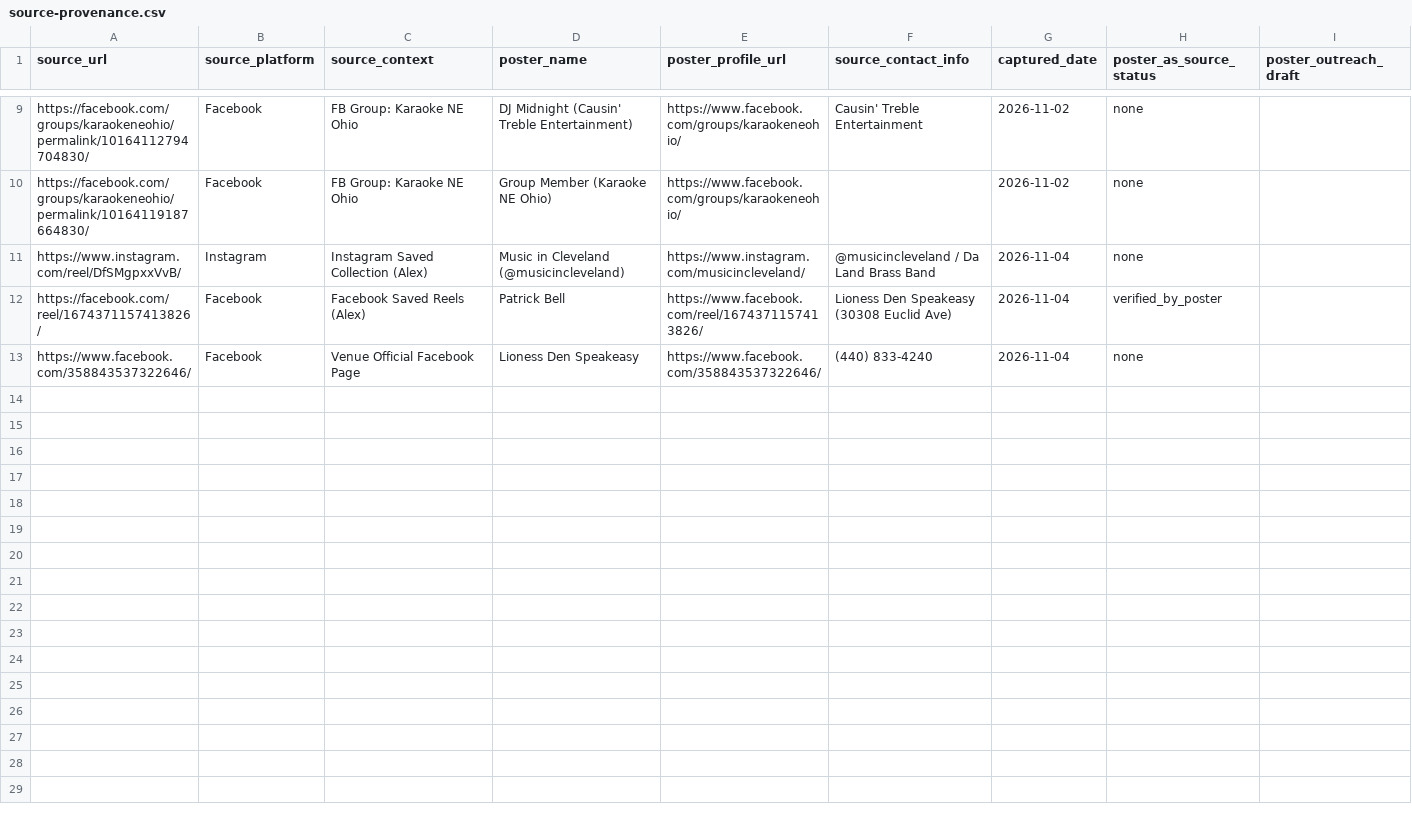
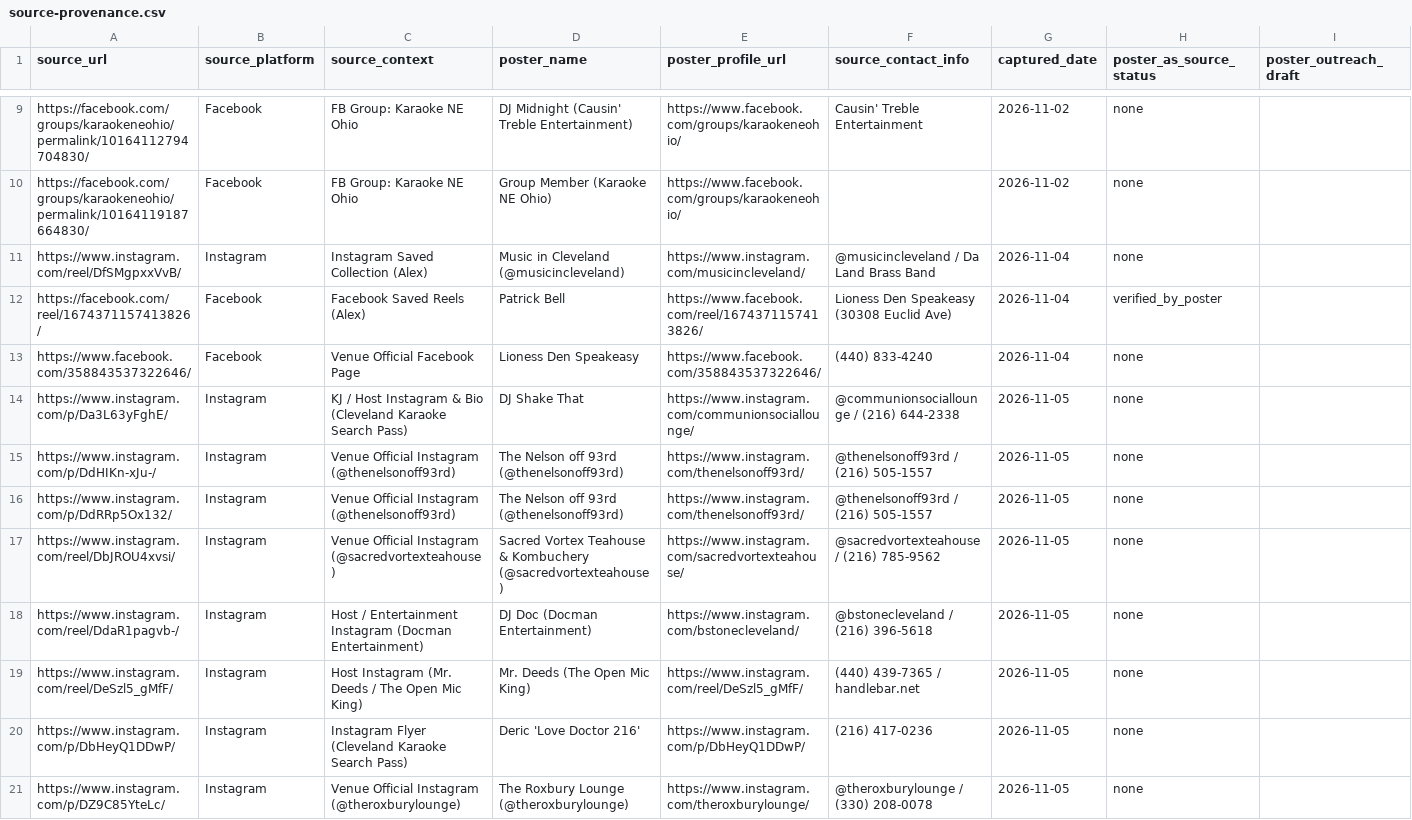
Before and after one commit to kingtaye-wq/micmap, a CSV file: research/source-provenance.csv, drawn as a sheet; only a part is shown, gaps mark what is left out; the diff names each change by its address in the sheet, - before the commit and + after, or states it on an @@ line.

```diff
--- a/research/source-provenance.csv
+++ b/research/source-provenance.csv
+row 14: https://www.instagram.com/p/Da3L63yFghE/ | Instagram | KJ / Host Instagram & Bio (Cleveland Karaoke Search Pass) | DJ Shake That | https://www.instagram.com/communionsociallounge/ | @communionsociallounge / (216) 644-2338 | 2026-11-05 | none
+row 15: https://www.instagram.com/p/DdHIKn-xJu-/ | Instagram | Venue Official Instagram (@thenelsonoff93rd) | The Nelson off 93rd (@thenelsonoff93rd) | https://www.instagram.com/thenelsonoff93rd/ | @thenelsonoff93rd / (216) 505-1557 | 2026-11-05 | none
+row 16: https://www.instagram.com/p/DdRRp5Ox132/ | Instagram | Venue Official Instagram (@thenelsonoff93rd) | The Nelson off 93rd (@thenelsonoff93rd) | https://www.instagram.com/thenelsonoff93rd/ | @thenelsonoff93rd / (216) 505-1557 | 2026-11-05 | none
+row 17: https://www.instagram.com/reel/DbJROU4xvsi/ | Instagram | Venue Official Instagram (@sacredvortexteahouse) | Sacred Vortex Teahouse & Kombuchery (@sacredvortexteahouse) | https://www.instagram.com/sacredvortexteahouse/ | @sacredvortexteahouse / (216) 785-9562 | 2026-11-05 | none
+row 18: https://www.instagram.com/reel/DdaR1pagvb-/ | Instagram | Host / Entertainment Instagram (Docman Entertainment) | DJ Doc (Docman Entertainment) | https://www.instagram.com/bstonecleveland/ | @bstonecleveland / (216) 396-5618 | 2026-11-05 | none
+row 19: https://www.instagram.com/reel/DeSzl5_gMfF/ | Instagram | Host Instagram (Mr. Deeds / The Open Mic King) | Mr. Deeds (The Open Mic King) | https://www.instagram.com/reel/DeSzl5_gMfF/ | (440) 439-7365 / handlebar.net | 2026-11-05 | none
+row 20: https://www.instagram.com/p/DbHeyQ1DDwP/ | Instagram | Instagram Flyer (Cleveland Karaoke Search Pass) | Deric 'Love Doctor 216' | https://www.instagram.com/p/DbHeyQ1DDwP/ | (216) 417-0236 | 2026-11-05 | none
+row 21: https://www.instagram.com/p/DZ9C85YteLc/ | Instagram | Venue Official Instagram (@theroxburylounge) | The Roxbury Lounge (@theroxburylounge) | https://www.instagram.com/theroxburylounge/ | @theroxburylounge / (330) 208-0078 | 2026-11-05 | none
```
Also changed, not shown: data/cleveland-venues-master.csv, 5 other files.
